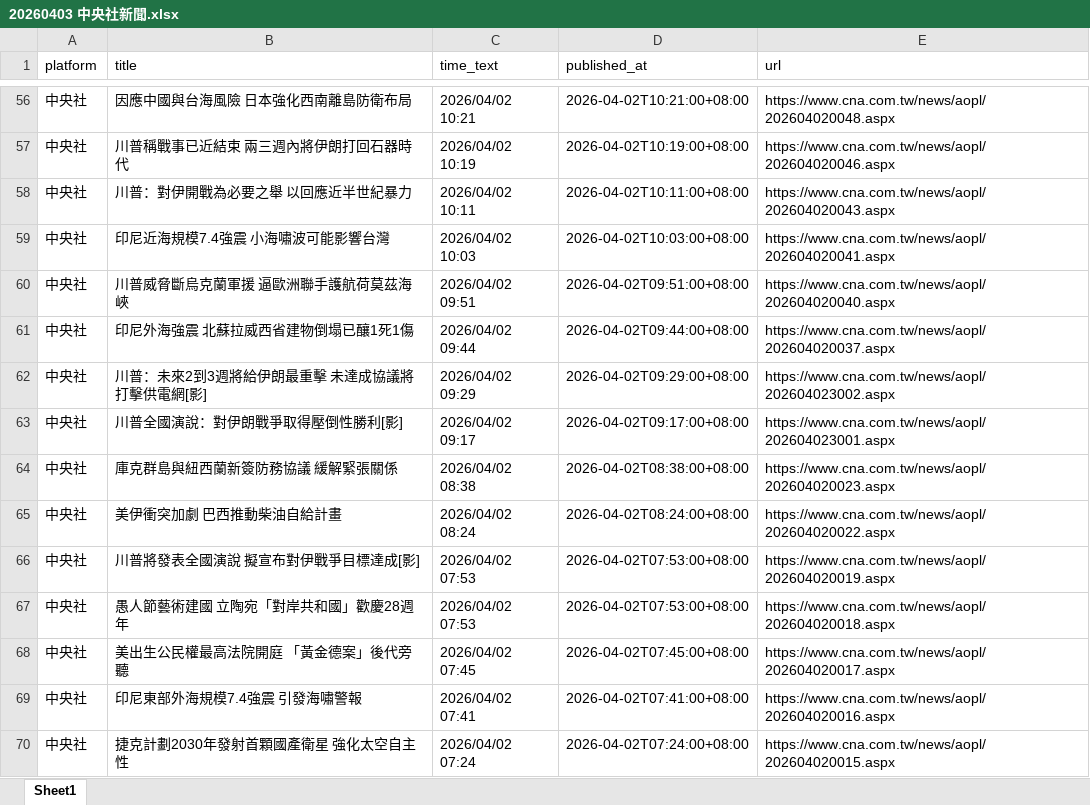
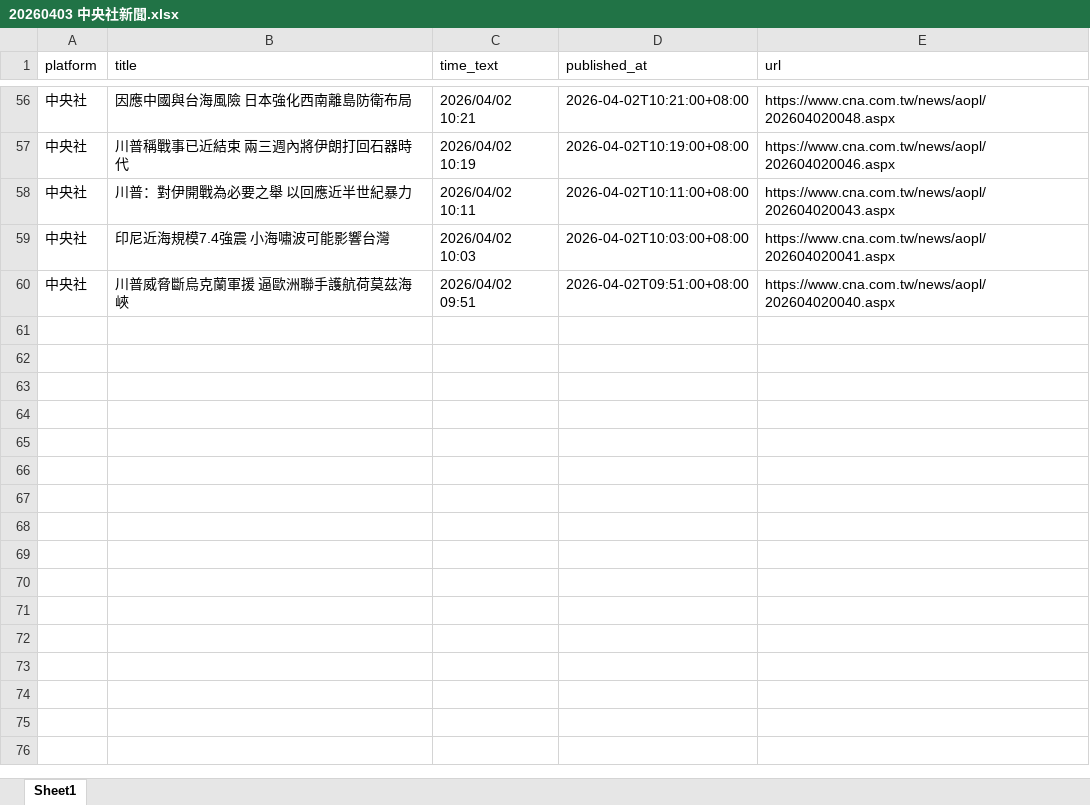
Before and after one commit to hong-ggg/MNB, an Excel workbook: news_push_data/all_news/cna/20260403 中央社新聞.xlsx, sheet Sheet1, drawn as a sheet; only a part is shown, gaps mark what is left out; values as stored, in another font and other column widths than the file's, no borders; the diff names each change by its address in the sheet, - before the commit and + after, or states it on an @@ line.

```diff
--- a/news_push_data/all_news/cna/20260403 中央社新聞.xlsx (sheet Sheet1)
+++ b/news_push_data/all_news/cna/20260403 中央社新聞.xlsx (sheet Sheet1)
-row 61: 中央社 | 印尼外海強震 北蘇拉威西省建物倒塌已釀1死1傷 | 2026/04/02 09:44 | 2026-04-02T09:44:00+08:00 | https://www.cna.com.tw/news/aopl/202604020037.aspx
-row 62: 中央社 | 川普：未來2到3週將給伊朗最重擊 未達成協議將打擊供電網[影] | 2026/04/02 09:29 | 2026-04-02T09:29:00+08:00 | https://www.cna.com.tw/news/aopl/202604023002.aspx
-row 63: 中央社 | 川普全國演說：對伊朗戰爭取得壓倒性勝利[影] | 2026/04/02 09:17 | 2026-04-02T09:17:00+08:00 | https://www.cna.com.tw/news/aopl/202604023001.aspx
-row 64: 中央社 | 庫克群島與紐西蘭新簽防務協議 緩解緊張關係 | 2026/04/02 08:38 | 2026-04-02T08:38:00+08:00 | https://www.cna.com.tw/news/aopl/202604020023.aspx
-row 65: 中央社 | 美伊衝突加劇 巴西推動柴油自給計畫 | 2026/04/02 08:24 | 2026-04-02T08:24:00+08:00 | https://www.cna.com.tw/news/aopl/202604020022.aspx
-row 66: 中央社 | 川普將發表全國演說 擬宣布對伊戰爭目標達成[影] | 2026/04/02 07:53 | 2026-04-02T07:53:00+08:00 | https://www.cna.com.tw/news/aopl/202604020019.aspx
-row 67: 中央社 | 愚人節藝術建國 立陶宛「對岸共和國」歡慶28週年 | 2026/04/02 07:53 | 2026-04-02T07:53:00+08:00 | https://www.cna.com.tw/news/aopl/202604020018.aspx
-row 68: 中央社 | 美出生公民權最高法院開庭 「黃金德案」後代旁聽 | 2026/04/02 07:45 | 2026-04-02T07:45:00+08:00 | https://www.cna.com.tw/news/aopl/202604020017.aspx
-row 69: 中央社 | 印尼東部外海規模7.4強震 引發海嘯警報 | 2026/04/02 07:41 | 2026-04-02T07:41:00+08:00 | https://www.cna.com.tw/news/aopl/202604020016.aspx
-row 70: 中央社 | 捷克計劃2030年發射首顆國產衛星 強化太空自主性 | 2026/04/02 07:24 | 2026-04-02T07:24:00+08:00 | https://www.cna.com.tw/news/aopl/202604020015.aspx
```
Also changed, not shown: news_push_data/all_news/cnyes/20260403 鉅亨網新聞.xlsx, news_push_data/master/cna_master.xlsx, 2 other files.
